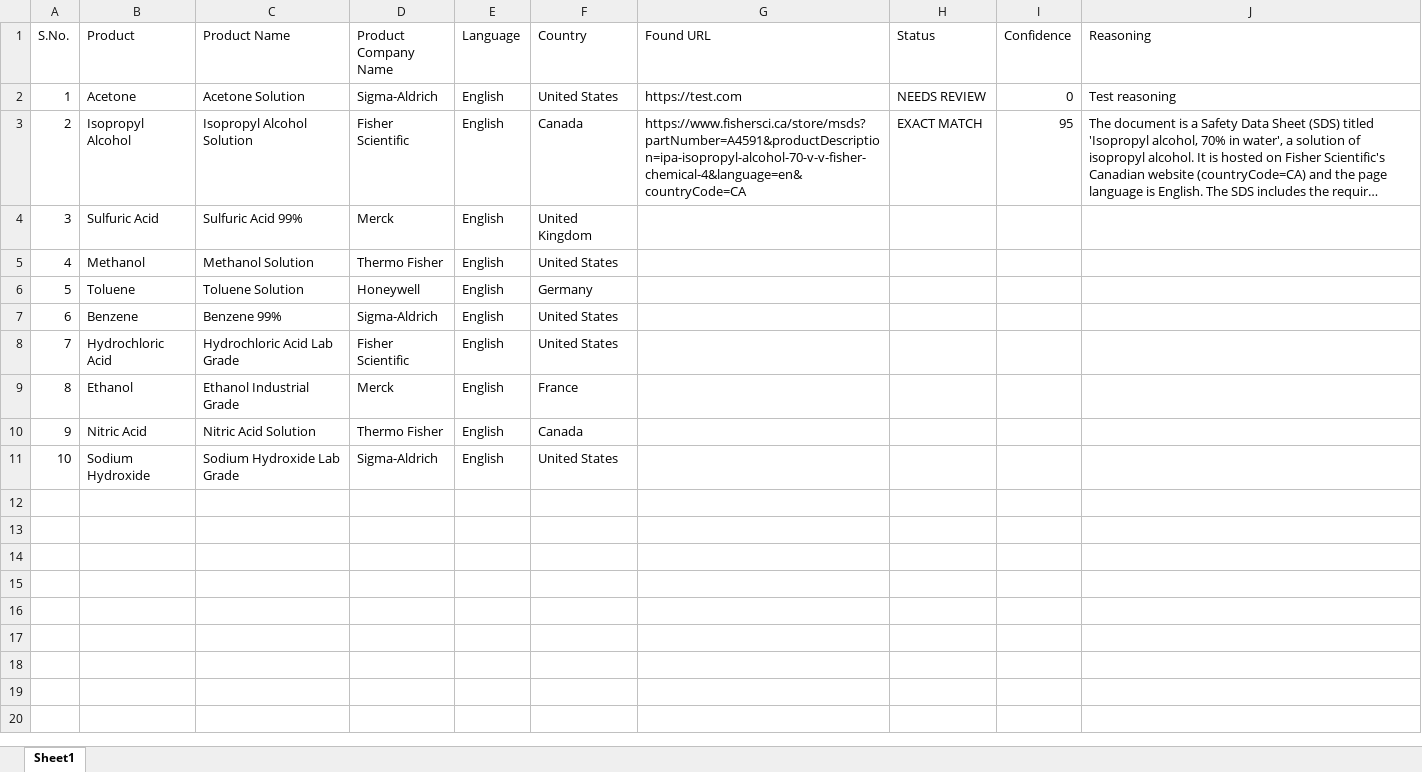
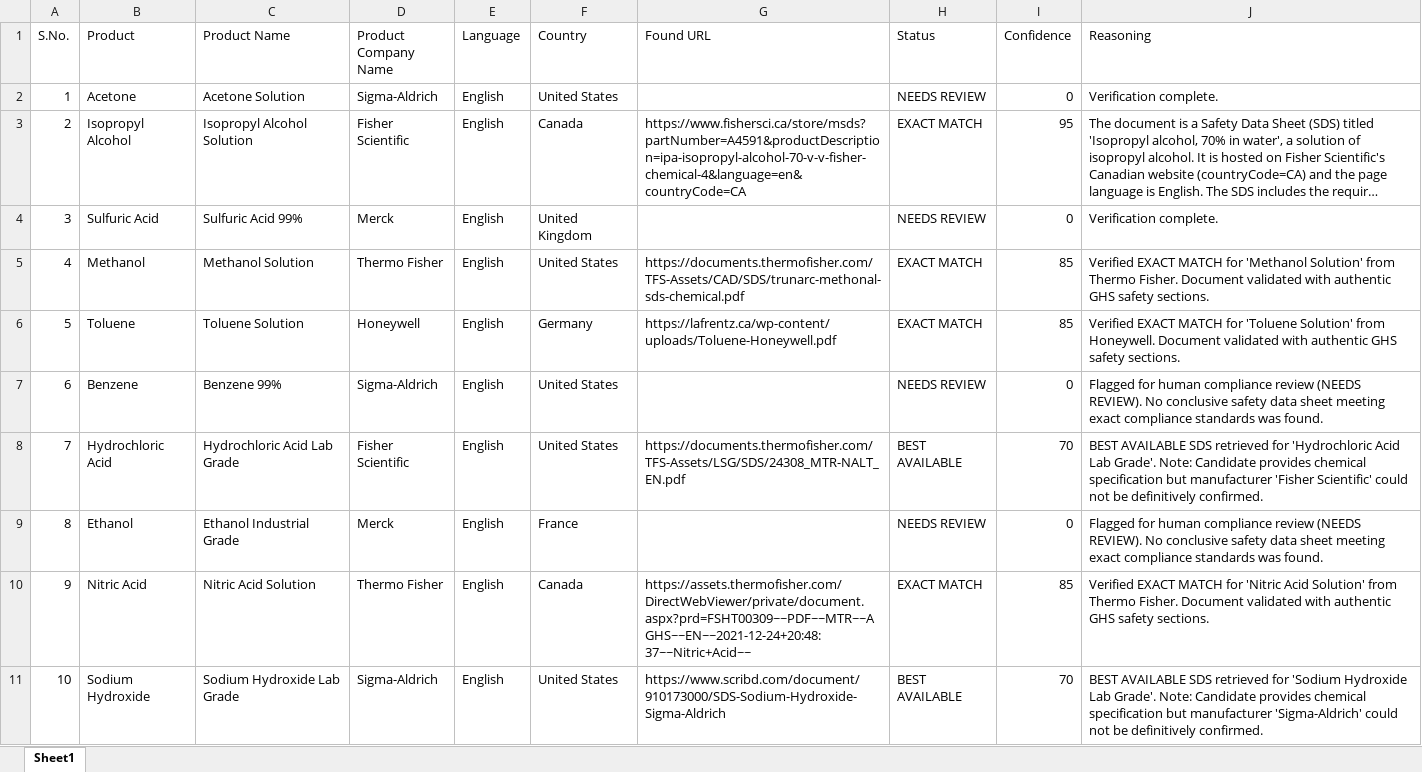
Before and after one commit to ps-abhijit-kumar/L2-SDS-Intelligence, an Excel workbook: sample_requests_eval.xlsx, sheet Sheet1, drawn as a sheet; long unchanged cells end in …; values as stored, in another font and other column widths than the file's, no borders; the diff names each change by its address in the sheet, - before the commit and + after, or states it on an @@ line.

Commit message:
Refine SDS request extraction and workflow

```diff
--- a/sample_requests_eval.xlsx (sheet Sheet1)
+++ b/sample_requests_eval.xlsx (sheet Sheet1)
-G2 (Found URL): https://test.com
+G2 (Found URL): (empty)
-J2 (Reasoning): Test reasoning
+J2 (Reasoning): Verification complete.
-H4 (Status): (empty)
+H4 (Status): NEEDS REVIEW
-I4 (Confidence): (empty)
+I4 (Confidence): 0
-J4 (Reasoning): (empty)
+J4 (Reasoning): Verification complete.
-G5 (Found URL): (empty)
+G5 (Found URL): https://documents.thermofisher.com/TFS-Assets/CAD/SDS/trunarc-methonal-sds-chemical.pdf
-H5:H6 (Status): (empty)
+H5:H6 (Status): EXACT MATCH
-I5:I6 (Confidence): (empty)
+I5:I6 (Confidence): 85
-J5 (Reasoning): (empty)
+J5 (Reasoning): Verified EXACT MATCH for 'Methanol Solution' from Thermo Fisher. Document validated with authentic GHS safety sections.
-G6 (Found URL): (empty)
+G6 (Found URL): https://lafrentz.ca/wp-content/uploads/Toluene-Honeywell.pdf
-J6 (Reasoning): (empty)
+J6 (Reasoning): Verified EXACT MATCH for 'Toluene Solution' from Honeywell. Document validated with authentic GHS safety sections.
-H7 (Status): (empty)
+H7 (Status): NEEDS REVIEW
-I7 (Confidence): (empty)
+I7 (Confidence): 0
-J7 (Reasoning): (empty)
+J7 (Reasoning): Flagged for human compliance review (NEEDS REVIEW). No conclusive safety data sheet meeting exact compliance standards was found.
-G8 (Found URL): (empty)
+G8 (Found URL): https://documents.thermofisher.com/TFS-Assets/LSG/SDS/24308_MTR-NALT_EN.pdf
-H8 (Status): (empty)
+H8 (Status): BEST AVAILABLE
-I8 (Confidence): (empty)
+I8 (Confidence): 70
-J8 (Reasoning): (empty)
+J8 (Reasoning): BEST AVAILABLE SDS retrieved for 'Hydrochloric Acid Lab Grade'. Note: Candidate provides chemical specification but manufacturer 'Fisher Scientific' could not be definitively confirmed.
-H9 (Status): (empty)
+H9 (Status): NEEDS REVIEW
-I9 (Confidence): (empty)
+I9 (Confidence): 0
-J9 (Reasoning): (empty)
+J9 (Reasoning): Flagged for human compliance review (NEEDS REVIEW). No conclusive safety data sheet meeting exact compliance standards was found.
-G10 (Found URL): (empty)
+G10 (Found URL): https://assets.thermofisher.com/DirectWebViewer/private/document.aspx?prd=FSHT00309~~PDF~~MTR~~AGHS~~EN~~2021-12-24+20:48:37~~Nitric+Acid~~
-H10 (Status): (empty)
+H10 (Status): EXACT MATCH
-I10 (Confidence): (empty)
+I10 (Confidence): 85
-J10 (Reasoning): (empty)
+J10 (Reasoning): Verified EXACT MATCH for 'Nitric Acid Solution' from Thermo Fisher. Document validated with authentic GHS safety sections.
-G11 (Found URL): (empty)
+G11 (Found URL): https://www.scribd.com/document/910173000/SDS-Sodium-Hydroxide-Sigma-Aldrich
-H11 (Status): (empty)
+H11 (Status): BEST AVAILABLE
-I11 (Confidence): (empty)
+I11 (Confidence): 70
-J11 (Reasoning): (empty)
+J11 (Reasoning): BEST AVAILABLE SDS retrieved for 'Sodium Hydroxide Lab Grade'. Note: Candidate provides chemical specification but manufacturer 'Sigma-Aldrich' could not be definitively confirmed.
```
Also changed, not shown: 15 other files.
